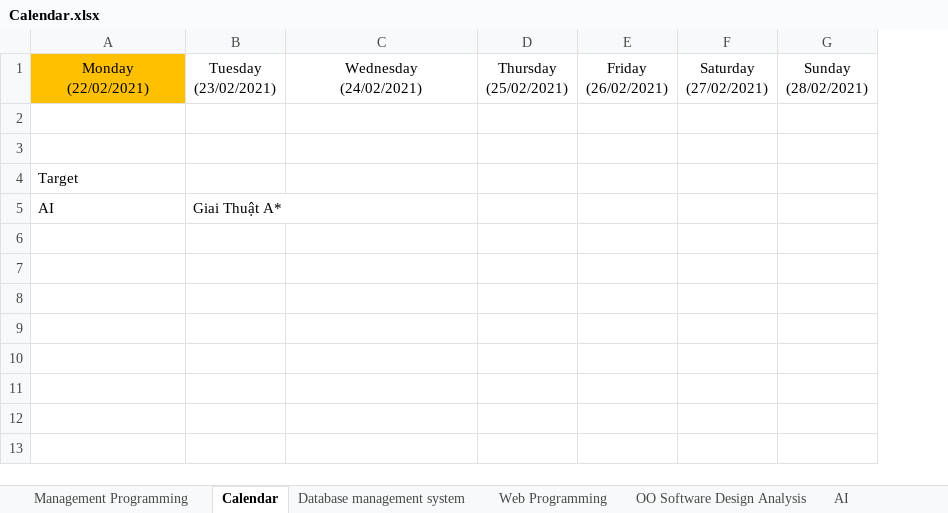
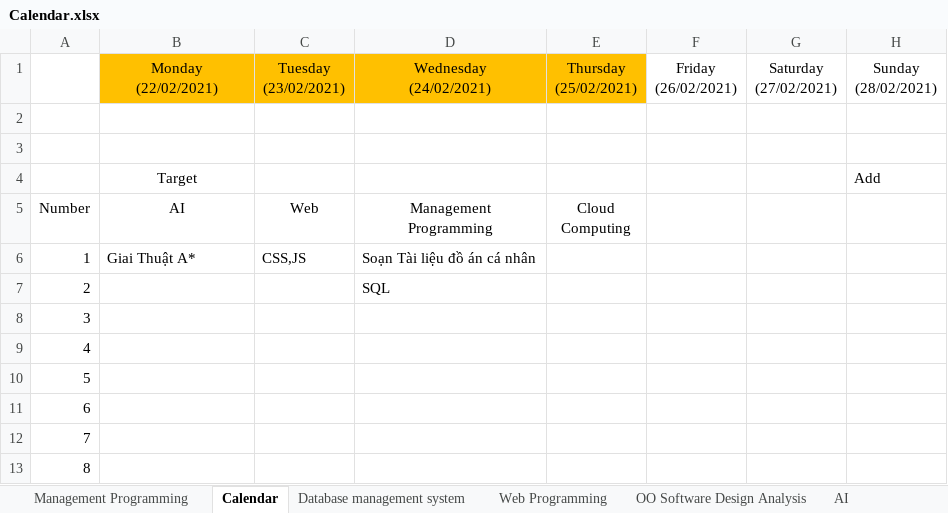
Before and after one commit to jusrisu2020/File-HK2-Nam3, an Excel workbook: Calendar.xlsx, sheet Calendar, drawn as a sheet; values as stored, in another font and other column widths than the file's, no borders; addresses are those after the commit; ↵ is a line break in a cell; the diff names each change by its address in the sheet, - before the commit and + after, or states it on an @@ line.

```diff
--- a/Calendar.xlsx (sheet Calendar)
+++ b/Calendar.xlsx (sheet Calendar)
+column A, row 8: 3
-C1:E1 fill: none
+C1:E1 fill: #FFC000
-B4 alignment: left
+B4 alignment: center
-H4: (empty)
+H4: Add
+row 5: Number | AI | Web | Management ↵ Programming | Cloud ↵ Computing
+row 6: 1 | Giai Thuật A* | CSS,JS | Soạn Tài liệu đồ án cá nhân
+row 7: 2 |  |  | SQL
-B8: AI
+B8: (empty)
-C8: Giai Thuật A*
+C8: (empty)
+row 9: 4
+row 10: 5
+row 11: 6
+row 12: 7
+row 13: 8
```
Also changed, not shown: sheet Management Programming, 2 other files.
